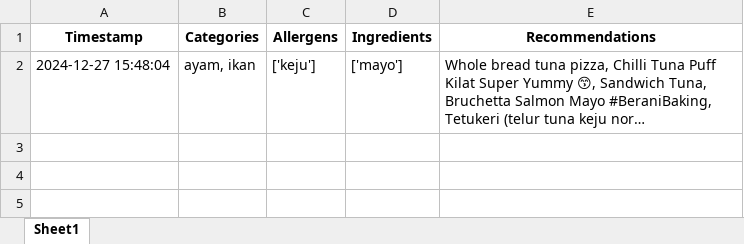
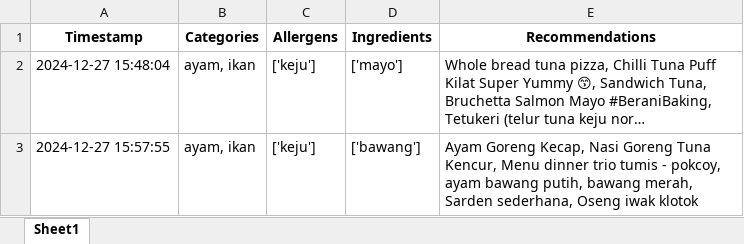
Before and after one commit to Panda-Bulat/panda, an Excel workbook: User_Data.xlsx, sheet Sheet1, drawn as a sheet; long unchanged cells end in …; values as stored, in another font and other column widths than the file's, no borders; the diff names each change by its address in the sheet, - before the commit and + after, or states it on an @@ line.

Commit message:
Updating user data

```diff
--- a/User_Data.xlsx (sheet Sheet1)
+++ b/User_Data.xlsx (sheet Sheet1)
+row 3: 2024-12-27 15:57:55 | ayam, ikan | ['keju'] | ['bawang'] | Ayam Goreng Kecap, Nasi Goreng Tuna Kencur, Menu dinner trio tumis - pokcoy, ayam bawang putih, bawang merah, Sarden sederhana, Oseng iwak klotok
```
